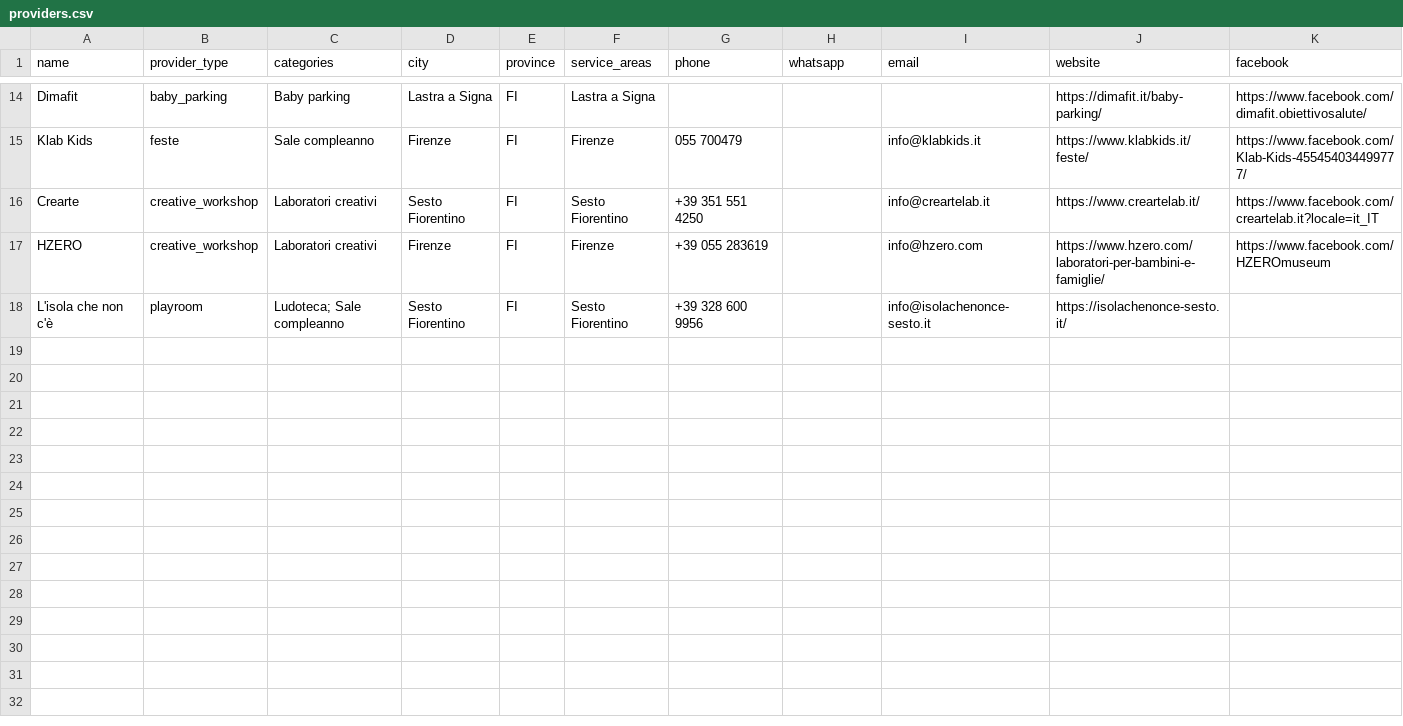
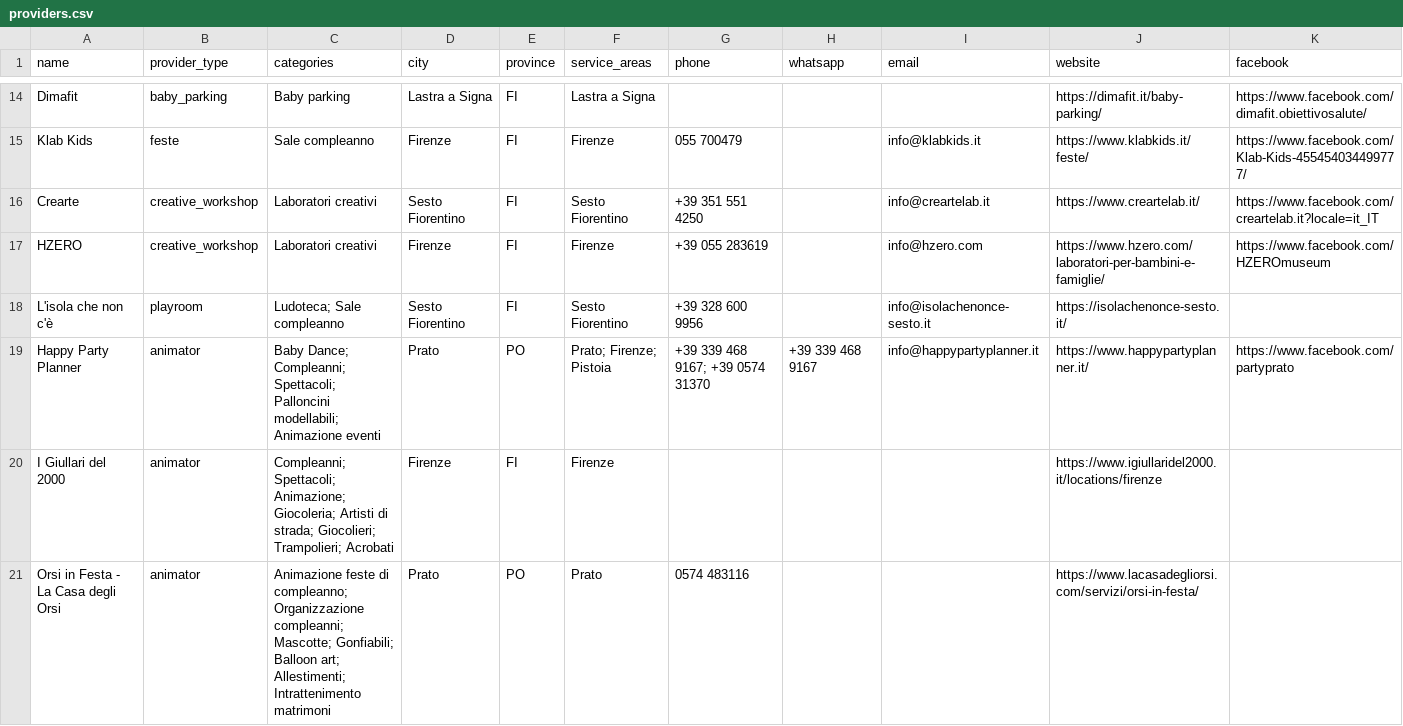
Before and after one commit to gianlucafiume0004-max/toscanafamily, a CSV file: data/providers.csv, drawn as a sheet; only a part is shown, gaps mark what is left out; rows hold the shown columns only; the diff names each change by its address in the sheet, - before the commit and + after, or states it on an @@ line.

```diff
--- a/data/providers.csv
+++ b/data/providers.csv
+row 19: Happy Party Planner | animator | Baby Dance; Compleanni; Spettacoli; Palloncini modellabili; Animazione eventi | Prato | PO | Prato; Firenze; Pistoia | +39 339 468 9167; +39 0574 31370 | +39 339 468 9167 | info@happypartyplanner.it | https://www.happypartyplanner.it/ | https://www.facebook.com/partyprato
+row 20: I Giullari del 2000 | animator | Compleanni; Spettacoli; Animazione; Giocoleria; Artisti di strada; Giocolieri; Trampolieri; Acrobati | Firenze | FI | Firenze |  |  |  | https://www.igiullaridel2000.it/locations/firenze
+row 21: Orsi in Festa - La Casa degli Orsi | animator | Animazione feste di compleanno; Organizzazione compleanni; Mascotte; Gonfiabili; Balloon art; Allestimenti; Intrattenimento matrimoni | Prato | PO | Prato | 0574 483116 |  |  | https://www.lacasadegliorsi.com/servizi/orsi-in-festa/
```
Also changed, not shown: 11 other files.
